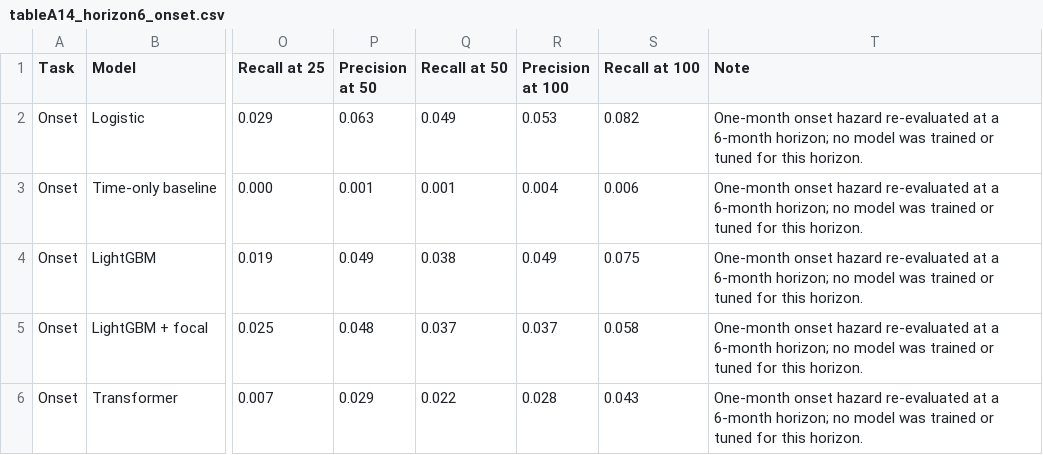
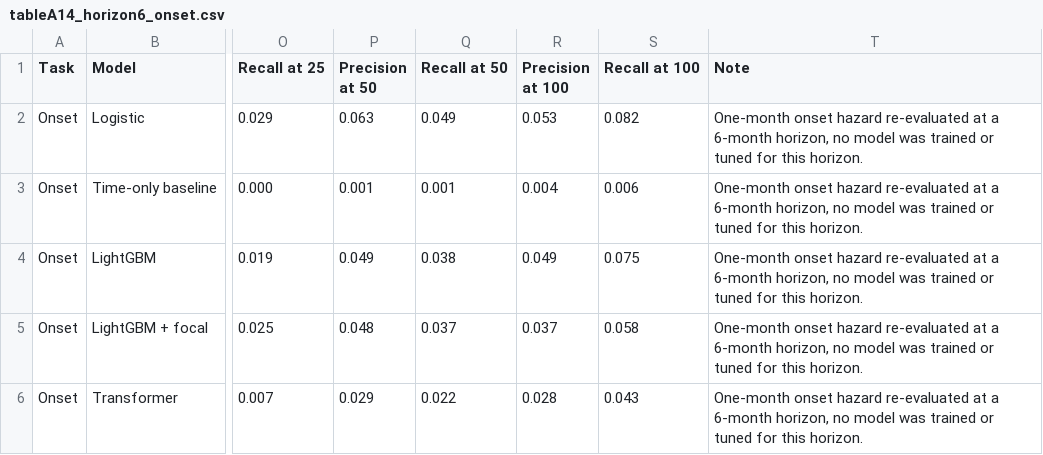
Before and after one commit to jbgibbons093/drug-shortage-survival-benchmark, a CSV file: Manuscripts/generated/tables/tableA14_horizon6_onset.csv, drawn as a sheet; only a part is shown, gaps mark what is left out; the diff names each change by its address in the sheet, - before the commit and + after, or states it on an @@ line.

Commit message:
Align six-month horizon table note

```diff
--- a/Manuscripts/generated/tables/tableA14_horizon6_onset.csv
+++ b/Manuscripts/generated/tables/tableA14_horizon6_onset.csv
-T2:T6 (Note): …a 6-month horizon; no model…
+T2:T6 (Note): …a 6-month horizon, no model…
```
